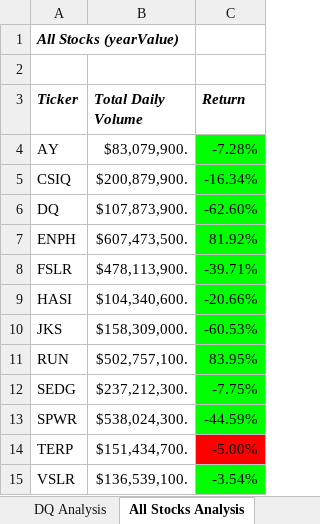
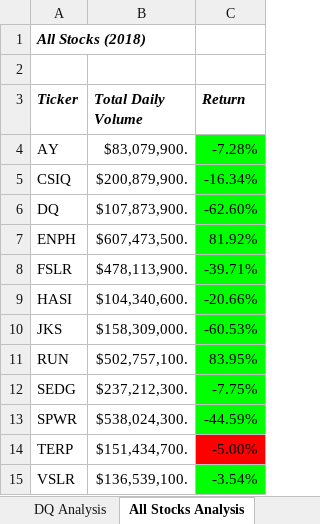
Before and after one commit to mrneuenschwander/stock-analysis, an Excel workbook: green_stocks.xlsm, sheet All Stocks Analysis, drawn as a sheet; values as stored, in another font and other column widths than the file's, no borders; charts and pictures not drawn; the diff names each change by its address in the sheet, - before the commit and + after, or states it on an @@ line.

Commit message:
Update green_stocks.xlsm
Preparing for the challenge refactor

```diff
--- a/green_stocks.xlsm (sheet All Stocks Analysis)
+++ b/green_stocks.xlsm (sheet All Stocks Analysis)
-A1 (Ticker): All Stocks (yearValue)
+A1 (Ticker): All Stocks (2018)
```
